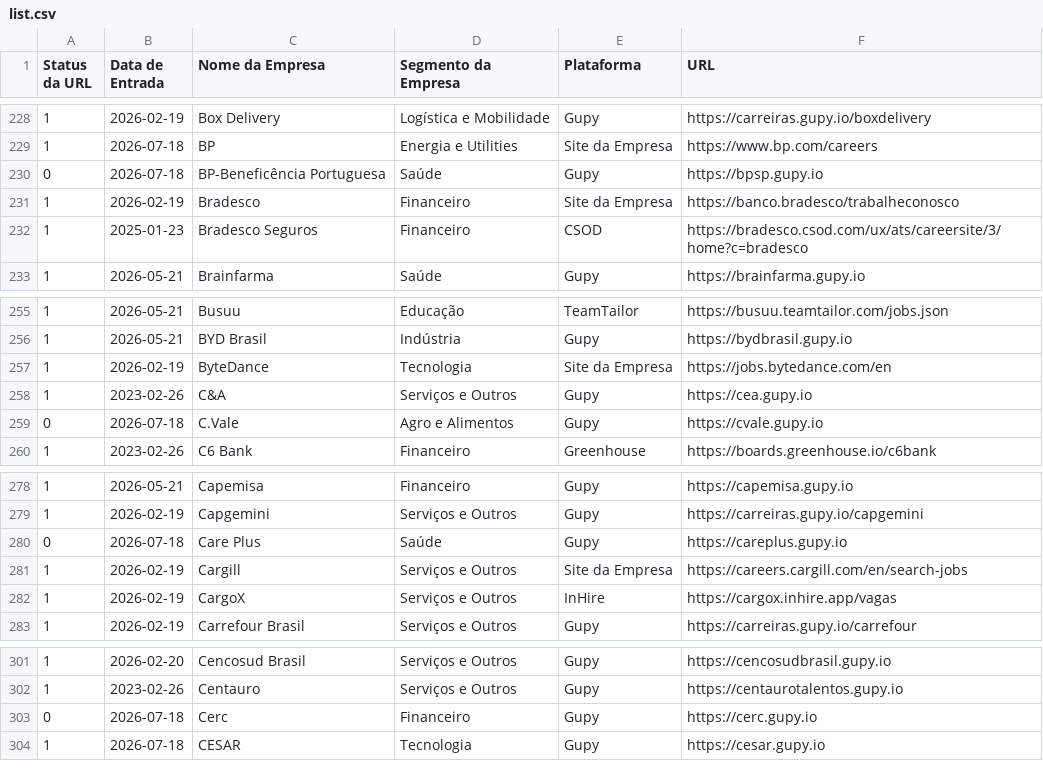
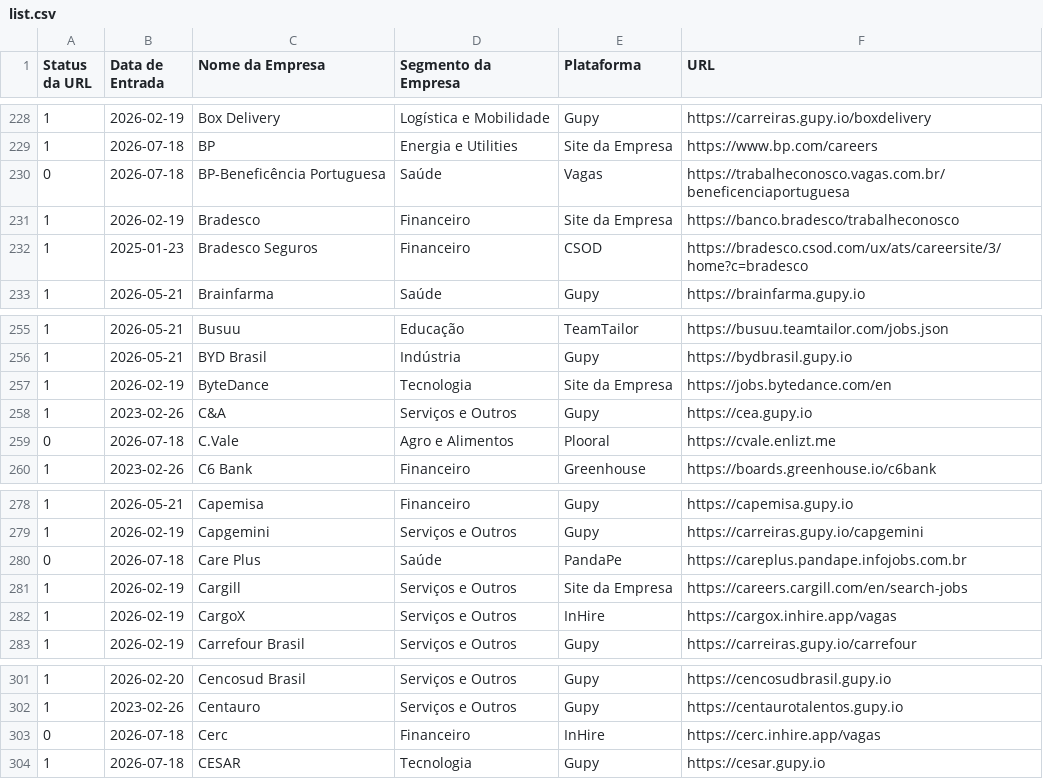
Before and after one commit to eualannascimento/list-work-with-us, a CSV file: src/data/input/list.csv, drawn as a sheet; only a part is shown, gaps mark what is left out.

Commit message:
fix(data): corrige 4 URLs quebradas do ciclo 2 (Lote 3 Gupy)

```diff
--- a/src/data/input/list.csv
+++ b/src/data/input/list.csv
@@ -229,3 +229,3 @@ Status da URL,Data de Entrada,Nome da Empresa,Segmento da Empresa,Plataforma,URL
 1,2026-07-18,BP,Energia e Utilities,Site da Empresa,https://www.bp.com/careers
-0,2026-07-18,BP-Beneficência Portuguesa,Saúde,Gupy,https://bpsp.gupy.io
+0,2026-07-18,BP-Beneficência Portuguesa,Saúde,Vagas,https://trabalheconosco.vagas.com.br/beneficenciaportuguesa
 1,2026-02-19,Bradesco,Financeiro,Site da Empresa,https://banco.bradesco/trabalheconosco
@@ -258,3 +258,3 @@ Status da URL,Data de Entrada,Nome da Empresa,Segmento da Empresa,Plataforma,URL
 1,2023-02-26,C&A,Serviços e Outros,Gupy,https://cea.gupy.io
-0,2026-07-18,C.Vale,Agro e Alimentos,Gupy,https://cvale.gupy.io
+0,2026-07-18,C.Vale,Agro e Alimentos,Plooral,https://cvale.enlizt.me
 1,2023-02-26,C6 Bank,Financeiro,Greenhouse,https://boards.greenhouse.io/c6bank
@@ -279,3 +279,3 @@ Status da URL,Data de Entrada,Nome da Empresa,Segmento da Empresa,Plataforma,URL
 1,2026-02-19,Capgemini,Serviços e Outros,Gupy,https://carreiras.gupy.io/capgemini
-0,2026-07-18,Care Plus,Saúde,Gupy,https://careplus.gupy.io
+0,2026-07-18,Care Plus,Saúde,PandaPe,https://careplus.pandape.infojobs.com.br
 1,2026-02-19,Cargill,Serviços e Outros,Site da Empresa,https://careers.cargill.com/en/search-jobs
@@ -302,3 +302,3 @@ Status da URL,Data de Entrada,Nome da Empresa,Segmento da Empresa,Plataforma,URL
 1,2023-02-26,Centauro,Serviços e Outros,Gupy,https://centaurotalentos.gupy.io
-0,2026-07-18,Cerc,Financeiro,Gupy,https://cerc.gupy.io
+0,2026-07-18,Cerc,Financeiro,InHire,https://cerc.inhire.app/vagas
 1,2026-07-18,CESAR,Tecnologia,Gupy,https://cesar.gupy.io
```
Also changed, not shown: 1 other file.
